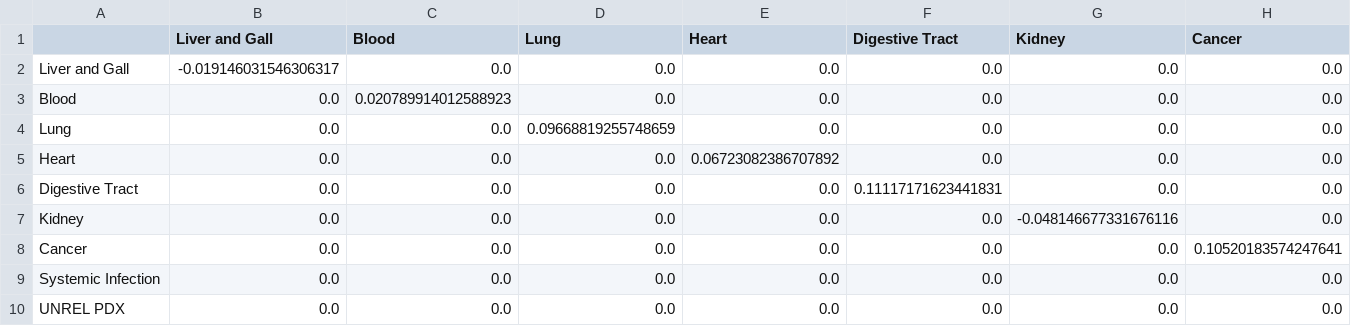
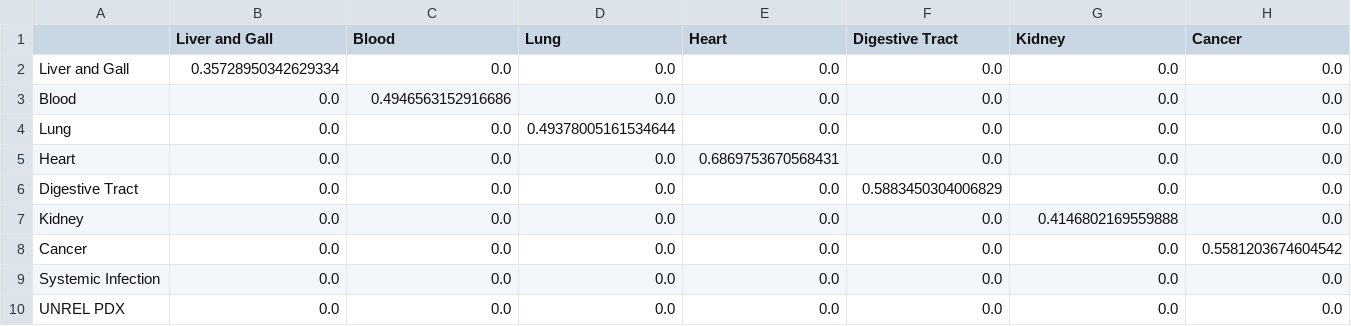
Before and after one commit to yuanborong/transfer_learning, a CSV file: result/analysis_reason/LR_coef/cosine_similarity_in_large_group/cosine_similarity_in_large_group_model_1.csv, drawn as a sheet; only a part is shown; the diff covers the shown part only; the diff names each change by its address in the sheet, - before the commit and + after, or states it on an @@ line.

```diff
--- a/result/analysis_reason/LR_coef/cosine_similarity_in_large_group/cosine_similarity_in_large_group_model_1.csv
+++ b/result/analysis_reason/LR_coef/cosine_similarity_in_large_group/cosine_similarity_in_large_group_model_1.csv
-B2 (Liver and Gall): -0.019146031546306317
+B2 (Liver and Gall): 0.35728950342629334
-C3 (Blood): 0.020789914012588923
+C3 (Blood): 0.4946563152916686
-D4 (Lung): 0.09668819255748659
+D4 (Lung): 0.49378005161534644
-E5 (Heart): 0.06723082386707892
+E5 (Heart): 0.6869753670568431
-F6 (Digestive Tract): 0.11117171623441831
+F6 (Digestive Tract): 0.5883450304006829
-G7 (Kidney): -0.048146677331676116
+G7 (Kidney): 0.4146802169559888
-H8 (Cancer): 0.10520183574247641
+H8 (Cancer): 0.5581203674604542
```
Also changed, not shown: 2 edited cells elsewhere in this file, result/analysis_reason/LR_coef/cosine_similarity_in_large_group/cosine_similarity_in_large_group_model_2.csv, result/analysis_reason/LR_coef/cosine_similarity_in_large_group/cosine_similarity_in_large_group_model_3.csv, 4 other files.
